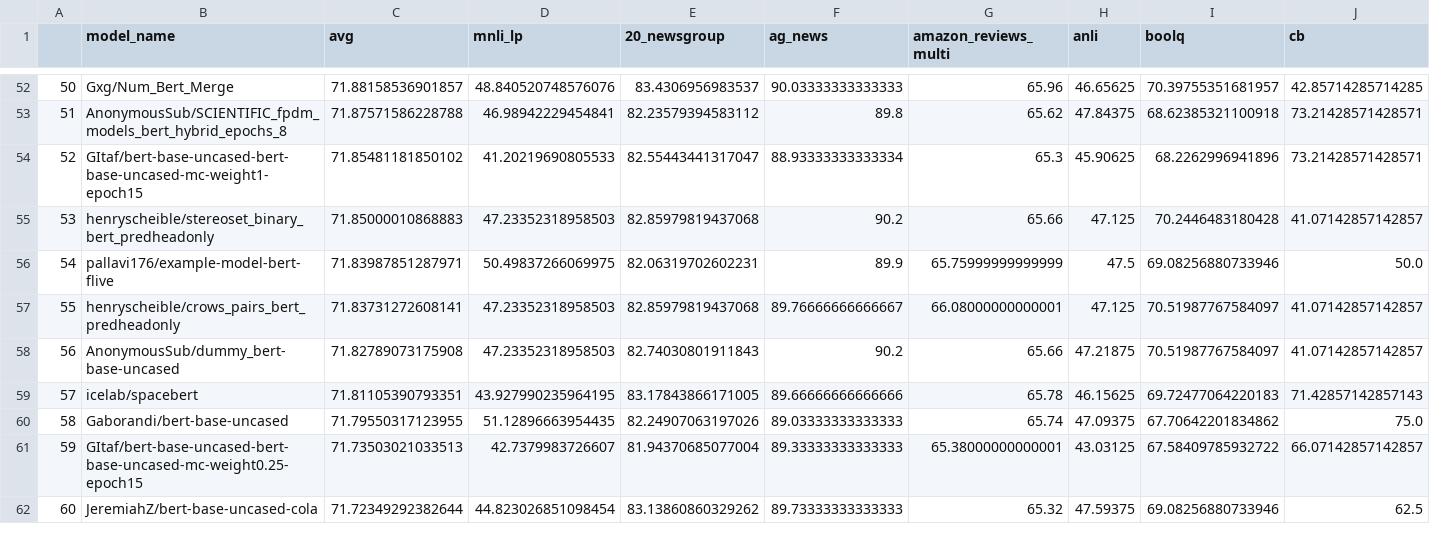
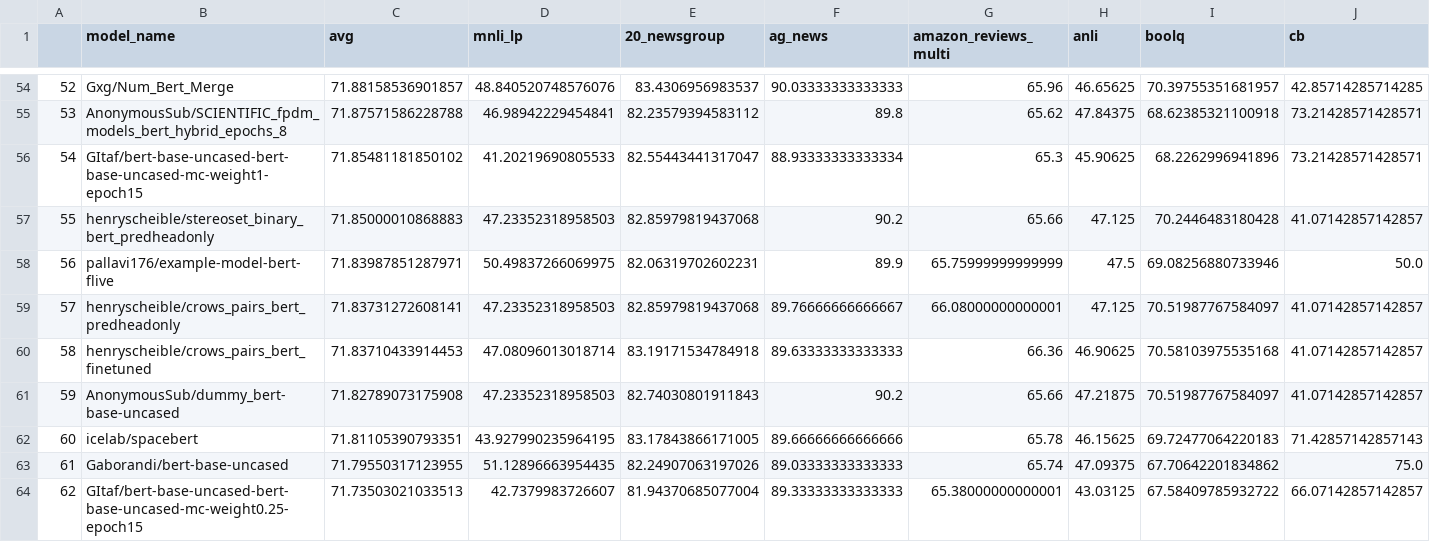
Before and after one commit to IBM/model-recycling, a CSV file: results/bert-base-uncased_table.csv, drawn as a sheet; only a part is shown, gaps mark what is left out; the shorter side is filled out with more unchanged rows; rows hold the shown columns only; the diff covers the shown part only; the diff names each change by its address in the sheet, - before the commit and + after, or states it on an @@ line.

```diff
--- a/results/bert-base-uncased_table.csv
+++ b/results/bert-base-uncased_table.csv
@@ column A renumbered from row 39 down @@
+row 60: 58 | henryscheible/crows_pairs_bert_finetuned | 71.83710433914453 | 47.08096013018714 | 83.19171534784918 | 89.63333333333333 | 66.36 | 46.90625 | 70.58103975535168 | 41.07142857142857
```
Also changed, not shown: 4 added rows elsewhere in this file, results/models_tested.csv, results/roberta-base_table.csv, 3 other files.
